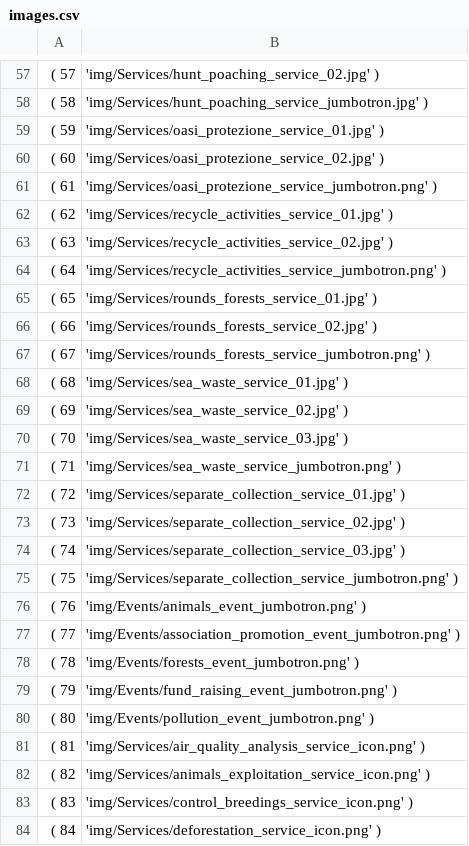
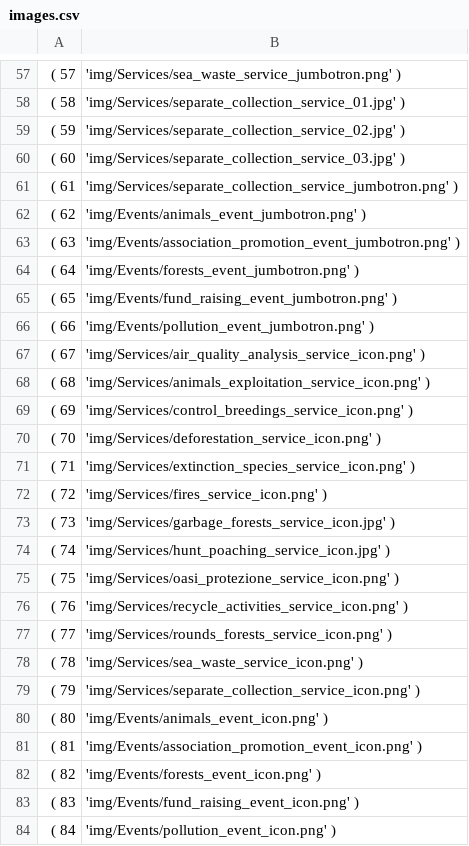
Before and after one commit to fioreale/Waipoua, a CSV file: dbDumps/images.csv, drawn as a sheet; only a part is shown, gaps mark what is left out; the diff covers the shown part only.

```diff
--- a/dbDumps/images.csv
+++ b/dbDumps/images.csv
@@ -57,28 +57,28 @@
-(	57	,	'img/Services/hunt_poaching_service_02.jpg'	),
-(	58	,	'img/Services/hunt_poaching_service_jumbotron.jpg'	),
-(	59	,	'img/Services/oasi_protezione_service_01.jpg'	),
-(	60	,	'img/Services/oasi_protezione_service_02.jpg'	),
-(	61	,	'img/Services/oasi_protezione_service_jumbotron.png'	),
-(	62	,	'img/Services/recycle_activities_service_01.jpg'	),
-(	63	,	'img/Services/recycle_activities_service_02.jpg'	),
-(	64	,	'img/Services/recycle_activities_service_jumbotron.png'	),
-(	65	,	'img/Services/rounds_forests_service_01.jpg'	),
-(	66	,	'img/Services/rounds_forests_service_02.jpg'	),
-(	67	,	'img/Services/rounds_forests_service_jumbotron.png'	),
-(	68	,	'img/Services/sea_waste_service_01.jpg'	),
-(	69	,	'img/Services/sea_waste_service_02.jpg'	),
-(	70	,	'img/Services/sea_waste_service_03.jpg'	),
-(	71	,	'img/Services/sea_waste_service_jumbotron.png'	),
-(	72	,	'img/Services/separate_collection_service_01.jpg'	),
-(	73	,	'img/Services/separate_collection_service_02.jpg'	),
-(	74	,	'img/Services/separate_collection_service_03.jpg'	),
-(	75	,	'img/Services/separate_collection_service_jumbotron.png'	),
-(	76	,	'img/Events/animals_event_jumbotron.png'	),
-(	77	,	'img/Events/association_promotion_event_jumbotron.png'	),
-(	78	,	'img/Events/forests_event_jumbotron.png'	),
-(	79	,	'img/Events/fund_raising_event_jumbotron.png'	),
-(	80	,	'img/Events/pollution_event_jumbotron.png'	),
-(	81	,	'img/Services/air_quality_analysis_service_icon.png'	),
-(	82	,	'img/Services/animals_exploitation_service_icon.png'	),
-(	83	,	'img/Services/control_breedings_service_icon.png'	),
-(	84	,	'img/Services/deforestation_service_icon.png'	),
+(	57	,	'img/Services/sea_waste_service_jumbotron.png'	),
+(	58	,	'img/Services/separate_collection_service_01.jpg'	),
+(	59	,	'img/Services/separate_collection_service_02.jpg'	),
+(	60	,	'img/Services/separate_collection_service_03.jpg'	),
+(	61	,	'img/Services/separate_collection_service_jumbotron.png'	),
+(	62	,	'img/Events/animals_event_jumbotron.png'	),
+(	63	,	'img/Events/association_promotion_event_jumbotron.png'	),
+(	64	,	'img/Events/forests_event_jumbotron.png'	),
+(	65	,	'img/Events/fund_raising_event_jumbotron.png'	),
+(	66	,	'img/Events/pollution_event_jumbotron.png'	),
+(	67	,	'img/Services/air_quality_analysis_service_icon.png'	),
+(	68	,	'img/Services/animals_exploitation_service_icon.png'	),
+(	69	,	'img/Services/control_breedings_service_icon.png'	),
+(	70	,	'img/Services/deforestation_service_icon.png'	),
+(	71	,	'img/Services/extinction_species_service_icon.png'	),
+(	72	,	'img/Services/fires_service_icon.png'	),
+(	73	,	'img/Services/garbage_forests_service_icon.jpg'	),
+(	74	,	'img/Services/hunt_poaching_service_icon.jpg'	),
+(	75	,	'img/Services/oasi_protezione_service_icon.png'	),
+(	76	,	'img/Services/recycle_activities_service_icon.png'	),
+(	77	,	'img/Services/rounds_forests_service_icon.png'	),
+(	78	,	'img/Services/sea_waste_service_icon.png'	),
+(	79	,	'img/Services/separate_collection_service_icon.png'	),
+(	80	,	'img/Events/animals_event_icon.png'	),
+(	81	,	'img/Events/association_promotion_event_icon.png'	),
+(	82	,	'img/Events/forests_event_icon.png'	),
+(	83	,	'img/Events/fund_raising_event_icon.png'	),
+(	84	,	'img/Events/pollution_event_icon.png'	),
```
Also changed, not shown: 14 removed rows and 69 edited cells elsewhere in this file, dbDumps/Service_images.csv, 3 other files.
